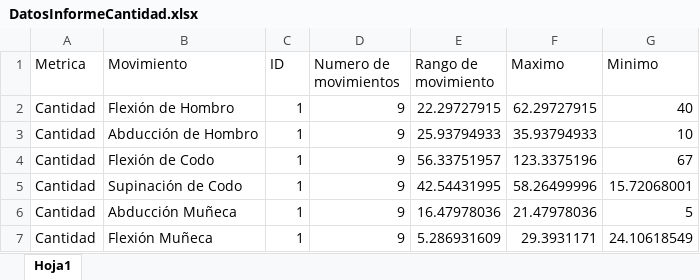
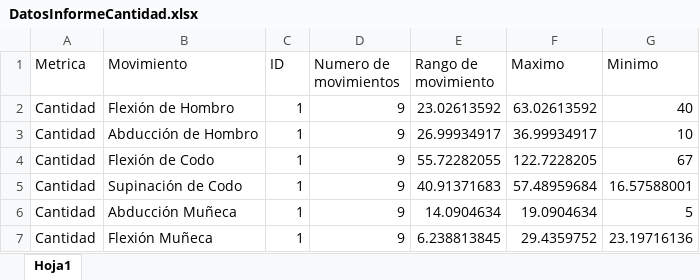
Before and after one commit to albamartinnogue/TrackMotion, an Excel workbook: Proyecto/DatosInformeCantidad.xlsx, sheet Hoja1, drawn as a sheet; values as stored, in another font and other column widths than the file's, no borders; the diff names each change by its address in the sheet, - before the commit and + after, or states it on an @@ line.

```diff
--- a/Proyecto/DatosInformeCantidad.xlsx (sheet Hoja1)
+++ b/Proyecto/DatosInformeCantidad.xlsx (sheet Hoja1)
-E2 (Rango de movimiento): 22.29727915
+E2 (Rango de movimiento): 23.02613592
-F2 (Maximo): 62.29727915
+F2 (Maximo): 63.02613592
-E3 (Rango de movimiento): 25.93794933
+E3 (Rango de movimiento): 26.99934917
-F3 (Maximo): 35.93794933
+F3 (Maximo): 36.99934917
-E4 (Rango de movimiento): 56.33751957
+E4 (Rango de movimiento): 55.72282055
-F4 (Maximo): 123.3375196
+F4 (Maximo): 122.7228205
-E5 (Rango de movimiento): 42.54431995
+E5 (Rango de movimiento): 40.91371683
-F5 (Maximo): 58.26499996
+F5 (Maximo): 57.48959684
-G5 (Minimo): 15.72068001
+G5 (Minimo): 16.57588001
-E6 (Rango de movimiento): 16.47978036
+E6 (Rango de movimiento): 14.0904634
-F6 (Maximo): 21.47978036
+F6 (Maximo): 19.0904634
-E7 (Rango de movimiento): 5.286931609
+E7 (Rango de movimiento): 6.238813845
-F7 (Maximo): 29.3931171
+F7 (Maximo): 29.4359752
-G7 (Minimo): 24.10618549
+G7 (Minimo): 23.19716136
```
Also changed, not shown: Proyecto/DatosInformeTiempo.xlsx, 3 other files.
